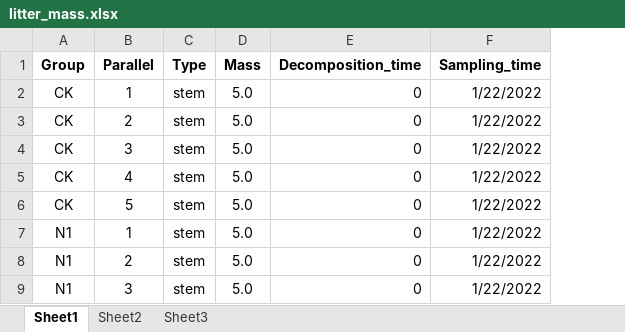
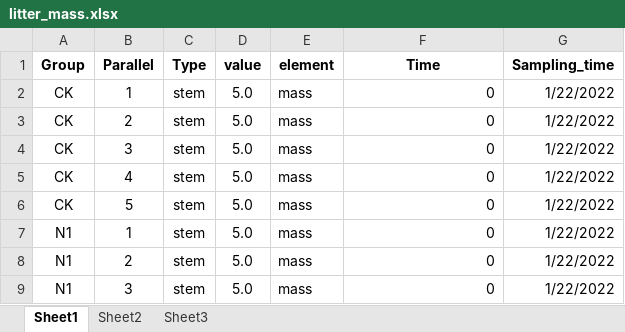
Before and after one commit to ZihaoShu/litter_decomposition, an Excel workbook: data/Insuit/litter_mass.xlsx, sheet Sheet1, drawn as a sheet; only a part is shown; values as stored, in another font and other column widths than the file's, no borders; addresses are those after the commit; the diff names each change by its address in the sheet, - before the commit and + after, or states it on an @@ line.

```diff
--- a/data/Insuit/litter_mass.xlsx (sheet Sheet1)
+++ b/data/Insuit/litter_mass.xlsx (sheet Sheet1)
+column E (element), rows 2-9: all mass
-D1: Mass
+D1: value
-F1: Decomposition_time
+F1: Time
```
Also changed, not shown: data/Insuit/litter_respiration.xlsx, 9 other files.
